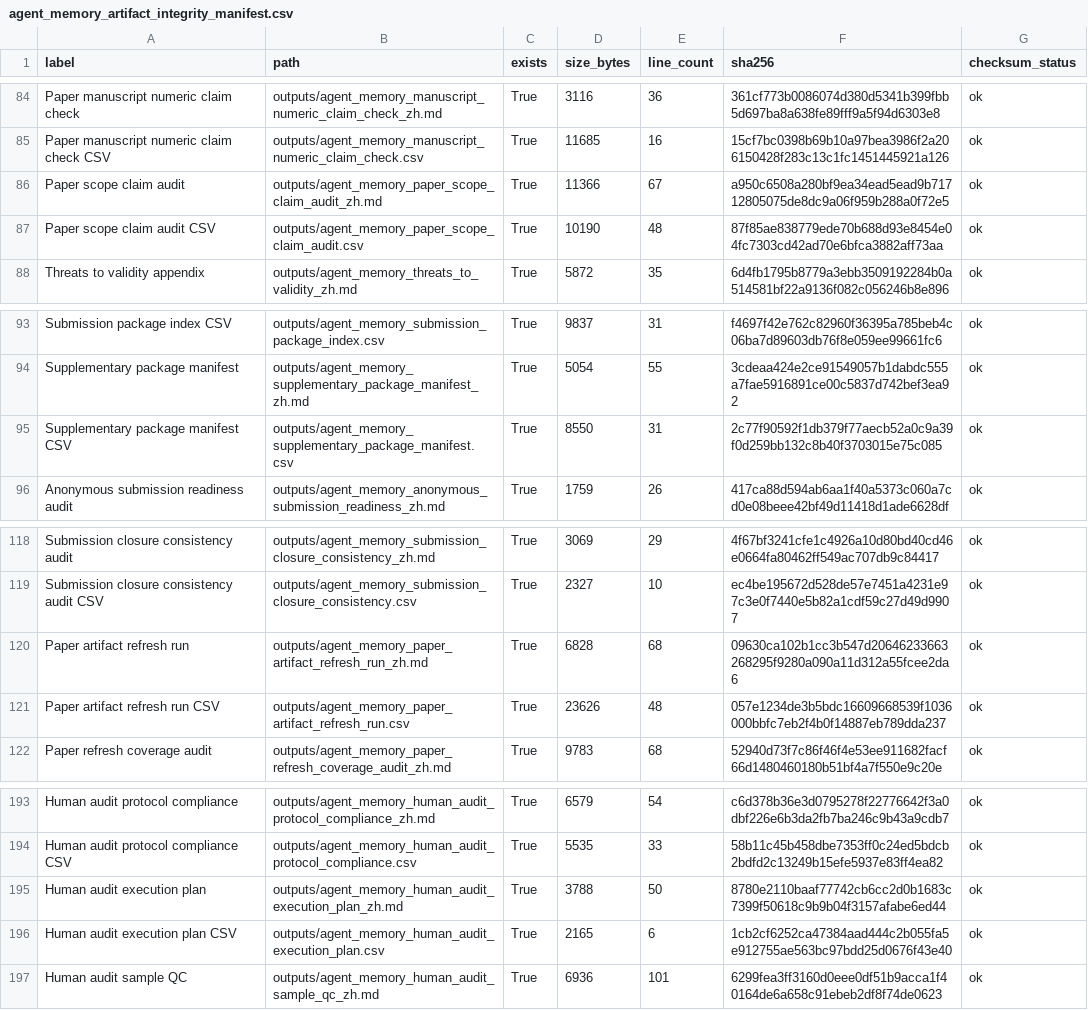
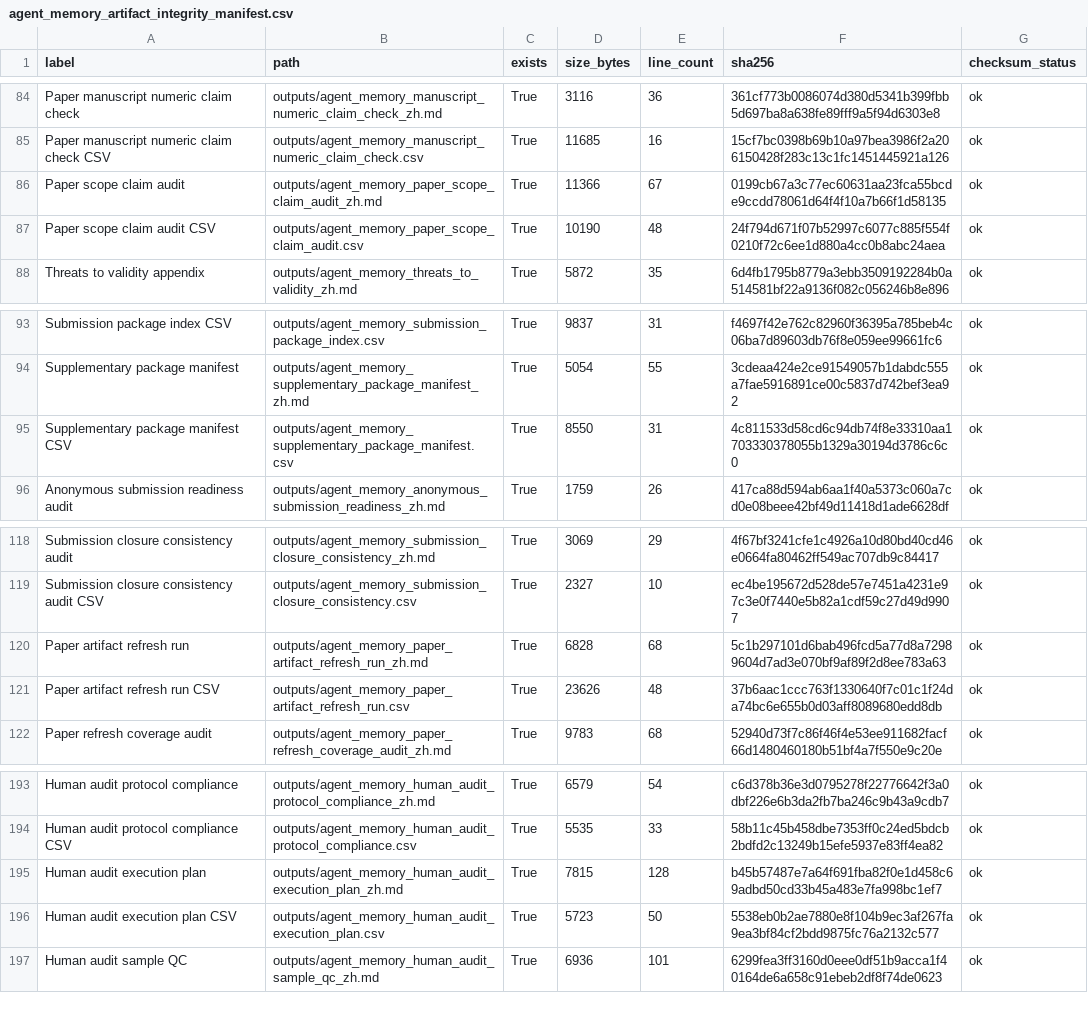
Before and after one commit to bai9yu/agent-memory-experiment, a CSV file: outputs/agent_memory_artifact_integrity_manifest.csv, drawn as a sheet; only a part is shown, gaps mark what is left out.

```diff
--- a/outputs/agent_memory_artifact_integrity_manifest.csv
+++ b/outputs/agent_memory_artifact_integrity_manifest.csv
@@ -85,4 +85,4 @@ Paper manuscript numeric claim check,outputs/agent_memory_manuscript_numeric_cla
 Paper manuscript numeric claim check CSV,outputs/agent_memory_manuscript_numeric_claim_check.csv,True,11685,16,15cf7bc0398b69b10a97bea3986f2a206150428f283c13c1fc1451445921a126,ok
-Paper scope claim audit,outputs/agent_memory_paper_scope_claim_audit_zh.md,True,11366,67,a950c6508a280bf9ea34ead5ead9b71712805075de8dc9a06f959b288a0f72e5,ok
-Paper scope claim audit CSV,outputs/agent_memory_paper_scope_claim_audit.csv,True,10190,48,87f85ae838779ede70b688d93e8454e04fc7303cd42ad70e6bfca3882aff73aa,ok
+Paper scope claim audit,outputs/agent_memory_paper_scope_claim_audit_zh.md,True,11366,67,0199cb67a3c77ec60631aa23fca55bcde9ccdd78061d64f4f10a7b66f1d58135,ok
+Paper scope claim audit CSV,outputs/agent_memory_paper_scope_claim_audit.csv,True,10190,48,24f794d671f07b52997c6077c885f554f0210f72c6ee1d880a4cc0b8abc24aea,ok
 Threats to validity appendix,outputs/agent_memory_threats_to_validity_zh.md,True,5872,35,6d4fb1795b8779a3ebb3509192284b0a514581bf22a9136f082c056246b8e896,ok
@@ -94,3 +94,3 @@ Submission package index CSV,outputs/agent_memory_submission_package_index.csv,T
 Supplementary package manifest,outputs/agent_memory_supplementary_package_manifest_zh.md,True,5054,55,3cdeaa424e2ce91549057b1dabdc555a7fae5916891ce00c5837d742bef3ea92,ok
-Supplementary package manifest CSV,outputs/agent_memory_supplementary_package_manifest.csv,True,8550,31,2c77f90592f1db379f77aecb52a0c9a39f0d259bb132c8b40f3703015e75c085,ok
+Supplementary package manifest CSV,outputs/agent_memory_supplementary_package_manifest.csv,True,8550,31,4c811533d58cd6c94db74f8e33310aa1703330378055b1329a30194d3786c6c0,ok
 Anonymous submission readiness audit,outputs/agent_memory_anonymous_submission_readiness_zh.md,True,1759,26,417ca88d594ab6aa1f40a5373c060a7cd0e08beee42bf49d11418d1ade6628df,ok
@@ -119,4 +119,4 @@ Submission closure consistency audit,outputs/agent_memory_submission_closure_con
 Submission closure consistency audit CSV,outputs/agent_memory_submission_closure_consistency.csv,True,2327,10,ec4be195672d528de57e7451a4231e97c3e0f7440e5b82a1cdf59c27d49d9907,ok
-Paper artifact refresh run,outputs/agent_memory_paper_artifact_refresh_run_zh.md,True,6828,68,09630ca102b1cc3b547d20646233663268295f9280a090a11d312a55fcee2da6,ok
-Paper artifact refresh run CSV,outputs/agent_memory_paper_artifact_refresh_run.csv,True,23626,48,057e1234de3b5bdc16609668539f1036000bbfc7eb2f4b0f14887eb789dda237,ok
+Paper artifact refresh run,outputs/agent_memory_paper_artifact_refresh_run_zh.md,True,6828,68,5c1b297101d6bab496fcd5a77d8a72989604d7ad3e070bf9af89f2d8ee783a63,ok
+Paper artifact refresh run CSV,outputs/agent_memory_paper_artifact_refresh_run.csv,True,23626,48,37b6aac1ccc763f1330640f7c01c1f24da74bc6e655b0d03aff8089680edd8db,ok
 Paper refresh coverage audit,outputs/agent_memory_paper_refresh_coverage_audit_zh.md,True,9783,68,52940d73f7c86f46f4e53ee911682facf66d1480460180b51bf4a7f550e9c20e,ok
@@ -194,4 +194,4 @@ Human audit protocol compliance,outputs/agent_memory_human_audit_protocol_compli
 Human audit protocol compliance CSV,outputs/agent_memory_human_audit_protocol_compliance.csv,True,5535,33,58b11c45b458dbe7353ff0c24ed5bdcb2bdfd2c13249b15efe5937e83ff4ea82,ok
-Human audit execution plan,outputs/agent_memory_human_audit_execution_plan_zh.md,True,3788,50,8780e2110baaf77742cb6cc2d0b1683c7399f50618c9b9b04f3157afabe6ed44,ok
-Human audit execution plan CSV,outputs/agent_memory_human_audit_execution_plan.csv,True,2165,6,1cb2cf6252ca47384aad444c2b055fa5e912755ae563bc97bdd25d0676f43e40,ok
+Human audit execution plan,outputs/agent_memory_human_audit_execution_plan_zh.md,True,7815,128,b45b57487e7a64f691fba82f0e1d458c69adbd50cd33b45a483e7fa998bc1ef7,ok
+Human audit execution plan CSV,outputs/agent_memory_human_audit_execution_plan.csv,True,5723,50,5538eb0b2ae7880e8f104b9ec3af267fa9ea3bf84cf2bdd9875fc76a2132c577,ok
 Human audit sample QC,outputs/agent_memory_human_audit_sample_qc_zh.md,True,6936,101,6299fea3ff3160d0eee0df51b9acca1f40164de6a658c91ebeb2df8f74de0623,ok
```
Also changed, not shown: outputs/agent_memory_human_audit_execution_plan.csv, outputs/agent_memory_paper_artifact_refresh_run.csv, 9 other files.
